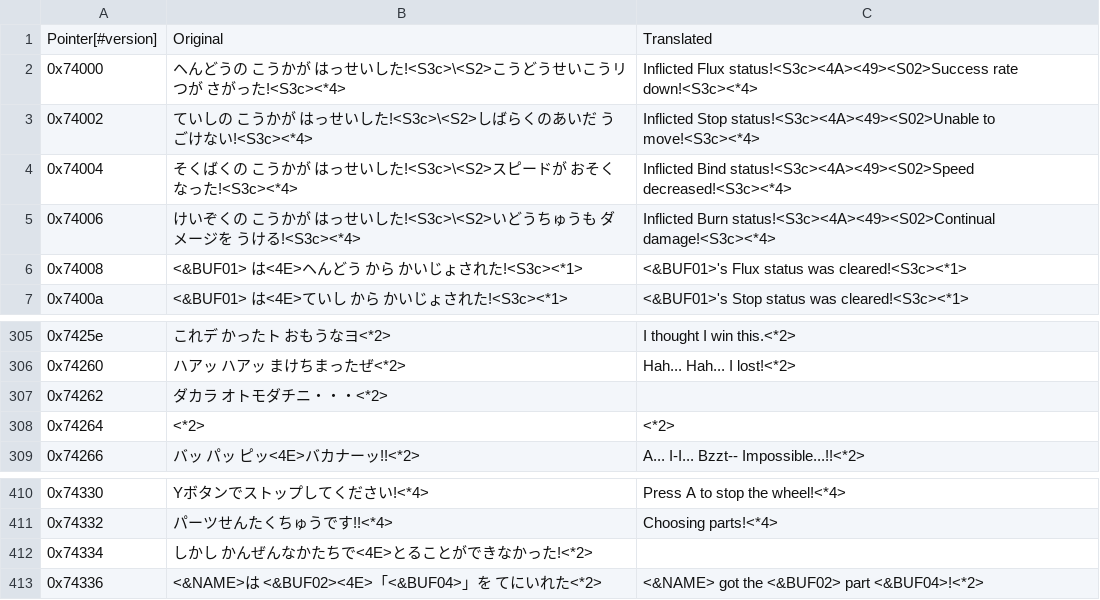
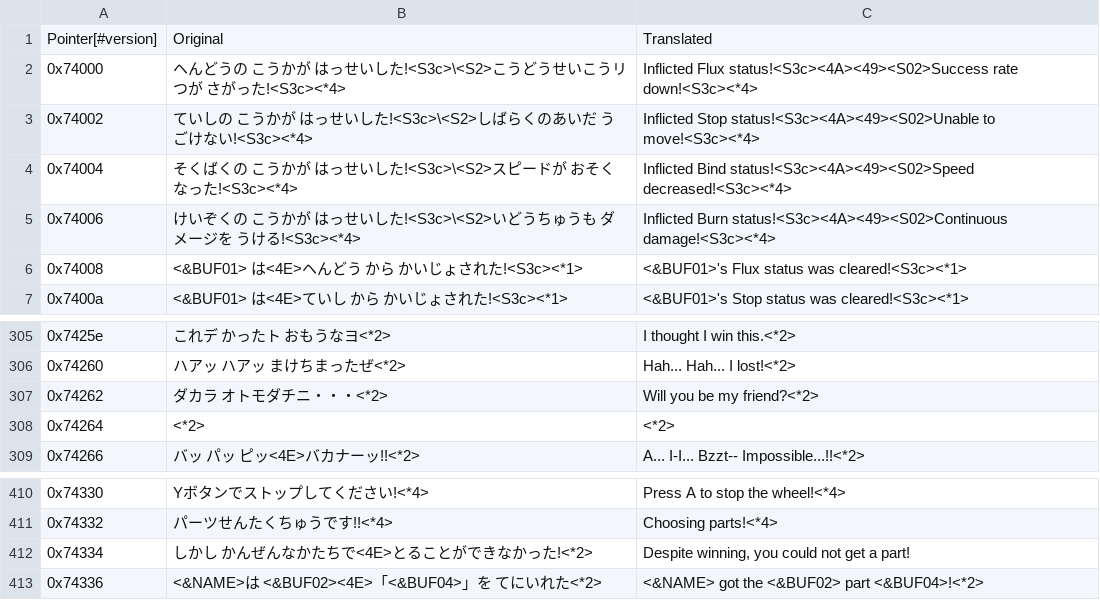
Before and after one commit to Medabots/medarot1, a CSV file: text/dialog/BattleText.csv, drawn as a sheet; only a part is shown, gaps mark what is left out.

```diff
--- a/text/dialog/BattleText.csv
+++ b/text/dialog/BattleText.csv
@@ -4,3 +4,3 @@ Pointer[#version],Original,Translated
 0x74004,そくばくの こうかが はっせいした!<S3c>\<S2>スピードが おそくなった!<S3c><*4>,Inflicted Bind status!<S3c><4A><49><S02>Speed decreased!<S3c><*4>
-0x74006,けいぞくの こうかが はっせいした!<S3c>\<S2>いどうちゅうも ダメージを うける!<S3c><*4>,Inflicted Burn status!<S3c><4A><49><S02>Continual damage!<S3c><*4>
+0x74006,けいぞくの こうかが はっせいした!<S3c>\<S2>いどうちゅうも ダメージを うける!<S3c><*4>,Inflicted Burn status!<S3c><4A><49><S02>Continuous damage!<S3c><*4>
 0x74008,<&BUF01> は<4E>ヘんどう から かいじょされた!<S3c><*1>,<&BUF01>'s Flux status was cleared!<S3c><*1>
@@ -306,3 +306,3 @@ Pointer[#version],Original,Translated
 0x74260,ハアッ ハアッ まけちまったぜ<*2>,Hah... Hah... I lost!<*2>
-0x74262,ダカラ オトモダチニ・・・<*2>,
+0x74262,ダカラ オトモダチニ・・・<*2>,Will you be my friend?<*2>
 0x74264,<*2>,<*2>
@@ -411,3 +411,3 @@ Pointer[#version],Original,Translated
 0x74332,パーツせんたくちゅうです!!<*4>,Choosing parts!<*4>
-0x74334,しかし かんぜんなかたちで<4E>とることができなかった!<*2>,
+0x74334,しかし かんぜんなかたちで<4E>とることができなかった!<*2>,"Despite winning, you could not get a part!"
 0x74336,<&NAME>は <&BUF02><4E>「<&BUF04>」を てにいれた<*2>,<&NAME> got the <&BUF02> part <&BUF04>!<*2>
```
Also changed, not shown: text/dialog/Snippet4.csv, text/dialog/Snippet5.csv, 6 other files.
